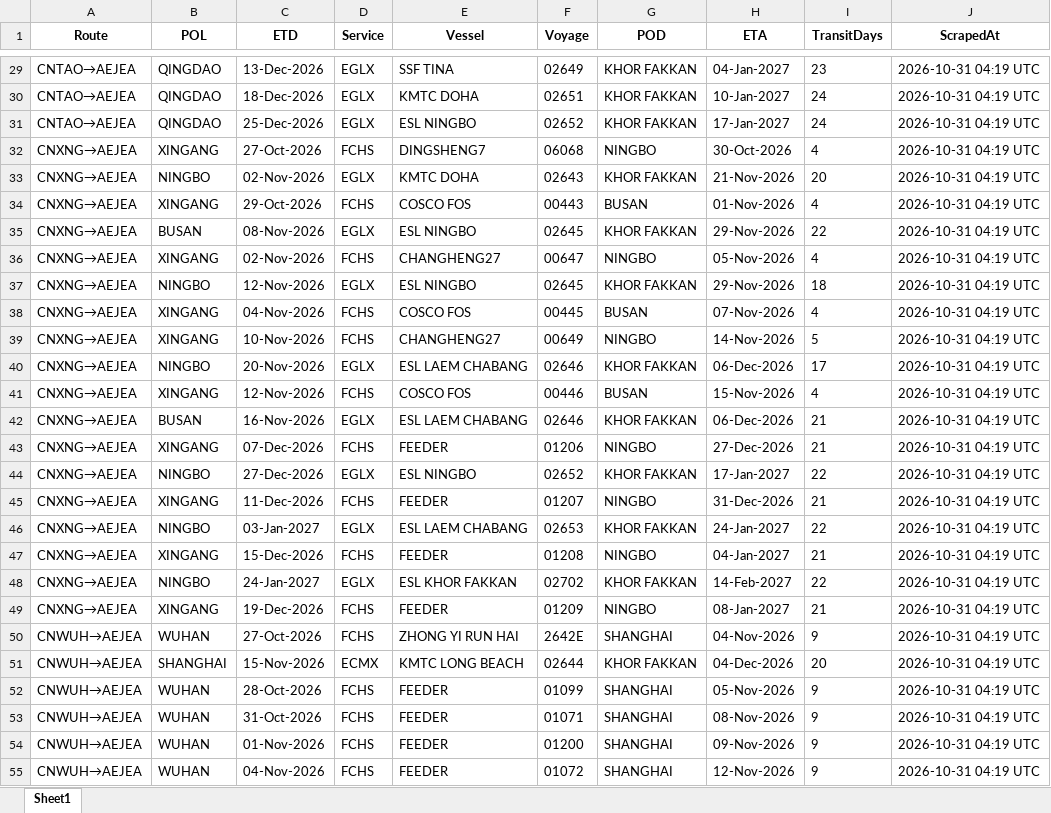
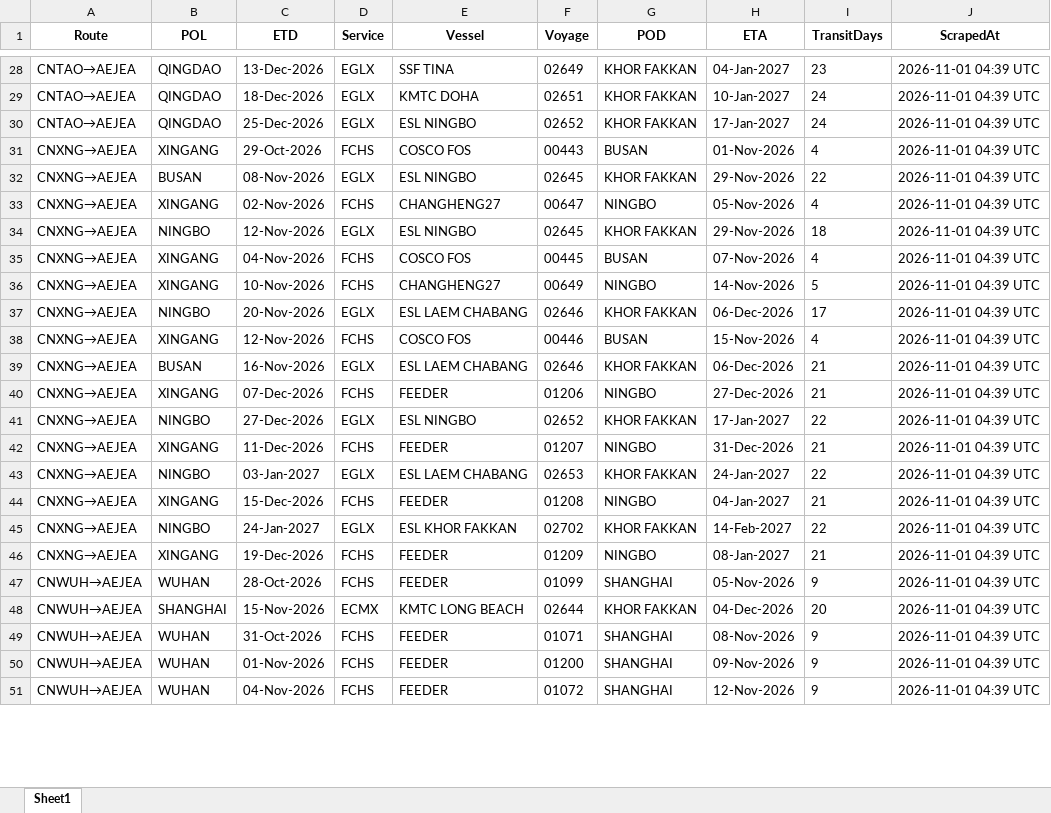
Before and after one commit to ply93/esl-schedule-fetcher, an Excel workbook: output/esl_schedules_latest.xlsx, sheet Sheet1, drawn as a sheet; only a part is shown, gaps mark what is left out; values as stored, in another font and other column widths than the file's, no borders; removed rows and columns are numbered as before the commit, all else as after; the diff covers the shown part only; the diff names each change by its address in the sheet, - before the commit and + after, or states it on an @@ line.

```diff
--- a/output/esl_schedules_latest.xlsx (sheet Sheet1)
+++ b/output/esl_schedules_latest.xlsx (sheet Sheet1)
-J28:J30 (ScrapedAt): 2026-10-31 04:19 UTC
+J28:J30 (ScrapedAt): 2026-11-01 04:39 UTC
-row 32: CNXNG→AEJEA | XINGANG | 27-Oct-2026 | FCHS | DINGSHENG7 | 06068 | NINGBO | 30-Oct-2026 | 4 | 2026-10-31 04:19 UTC
-row 33: CNXNG→AEJEA | NINGBO | 02-Nov-2026 | EGLX | KMTC DOHA | 02643 | KHOR FAKKAN | 21-Nov-2026 | 20 | 2026-10-31 04:19 UTC
-J31:J48 (ScrapedAt): 2026-10-31 04:19 UTC
+J31:J48 (ScrapedAt): 2026-11-01 04:39 UTC
-C47 (ETD): 27-Oct-2026
+C47 (ETD): 28-Oct-2026
-E47 (Vessel): ZHONG YI RUN HAI
+E47 (Vessel): FEEDER
-F47 (Voyage): 2642E
+F47 (Voyage): 01099
-H47 (ETA): 04-Nov-2026
+H47 (ETA): 05-Nov-2026
-row 52: CNWUH→AEJEA | WUHAN | 28-Oct-2026 | FCHS | FEEDER | 01099 | SHANGHAI | 05-Nov-2026 | 9 | 2026-10-31 04:19 UTC
-J49:J51 (ScrapedAt): 2026-10-31 04:19 UTC
+J49:J51 (ScrapedAt): 2026-11-01 04:39 UTC
```
Also changed, not shown: 2 added rows, 2 removed rows and 31 edited cells elsewhere in this sheet, output/one_schedules_latest.xlsx, 2 other files.
